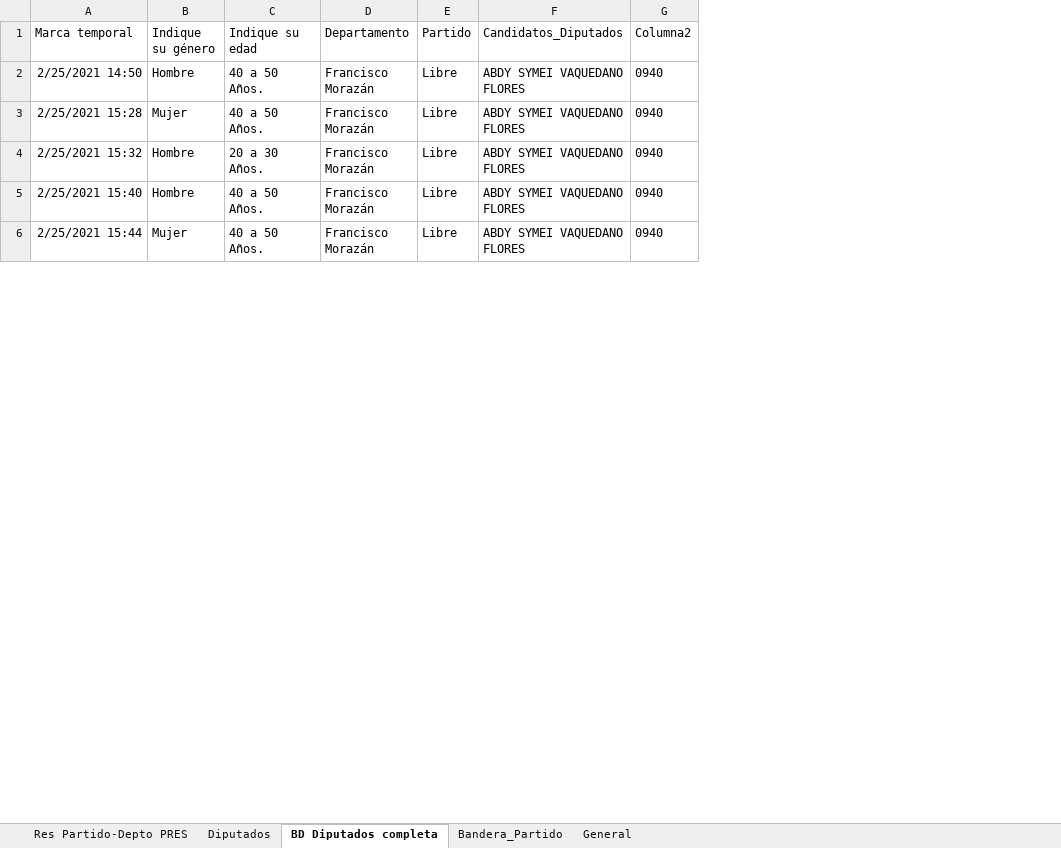
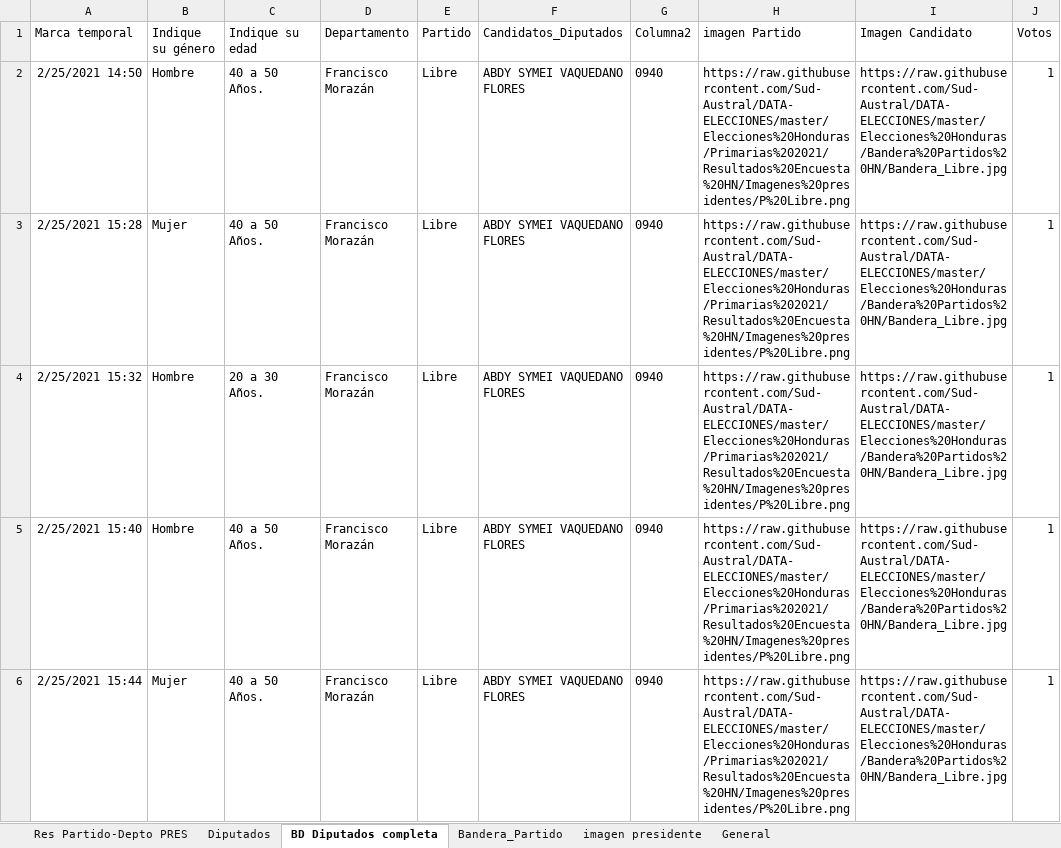
Before and after one commit to Sud-Austral/DATA-ELECCIONES, an Excel workbook: Elecciones Honduras/Primarias 2021/Resultados Encuesta HN/Resultados Encuesta Honduras.xlsx, sheet BD Diputados completa, drawn as a sheet; only a part is shown; values as stored, in another font and other column widths than the file's, no borders; table styles not drawn; the diff names each change by its address in the sheet, - before the commit and + after, or states it on an @@ line.

Commit message:
Update Resultados Encuesta Honduras.xlsx

```diff
--- a/Elecciones Honduras/Primarias 2021/Resultados Encuesta HN/Resultados Encuesta Honduras.xlsx (sheet BD Diputados completa)
+++ b/Elecciones Honduras/Primarias 2021/Resultados Encuesta HN/Resultados Encuesta Honduras.xlsx (sheet BD Diputados completa)
+sheet tab: imagen presidente
+column H (imagen Partido), rows 2-6: all https://raw.githubusercontent.com/Sud-Austral/DATA-ELECCIONES/master/Elecciones%20Honduras/Primarias%202021/Resultados%20Encuesta%20HN/Imagenes%20presidentes/P%20Libre.png
+column I (Imagen Candidato), rows 2-6: all https://raw.githubusercontent.com/Sud-Austral/DATA-ELECCIONES/master/Elecciones%20Honduras/Bandera%20Partidos%20HN/Bandera_Libre.jpg
+column J (Votos), rows 2-6: all 1
```
Also changed, not shown: sheet General, sheet Diputados, sheet Bandera_Partido.
